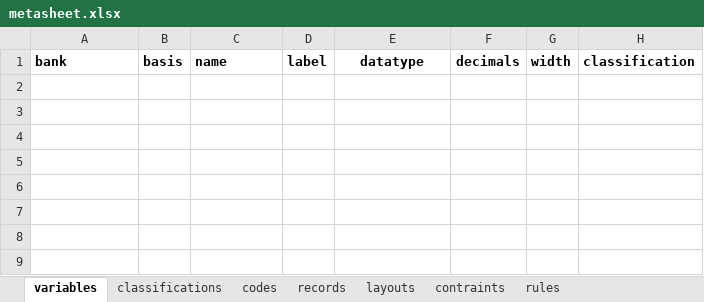
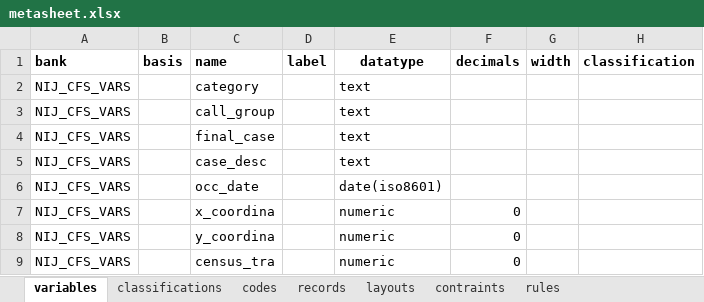
Before and after one commit to fastlater/opendata-us-nij-rtcfc, an Excel workbook: metadata/metasheet.xlsx, sheet variables, drawn as a sheet; values as stored, in another font and other column widths than the file's, no borders; the diff names each change by its address in the sheet, - before the commit and + after, or states it on an @@ line.

```diff
--- a/metadata/metasheet.xlsx (sheet variables)
+++ b/metadata/metasheet.xlsx (sheet variables)
+row 2: NIJ_CFS_VARS |  | category |  | text
+row 3: NIJ_CFS_VARS |  | call_group |  | text
+row 4: NIJ_CFS_VARS |  | final_case |  | text
+row 5: NIJ_CFS_VARS |  | case_desc |  | text
+row 6: NIJ_CFS_VARS |  | occ_date |  | date(iso8601)
+row 7: NIJ_CFS_VARS |  | x_coordina |  | numeric | 0
+row 8: NIJ_CFS_VARS |  | y_coordina |  | numeric | 0
+row 9: NIJ_CFS_VARS |  | census_tra |  | numeric | 0
```
Also changed, not shown: sheet layouts, sheet records, 4 other files.
